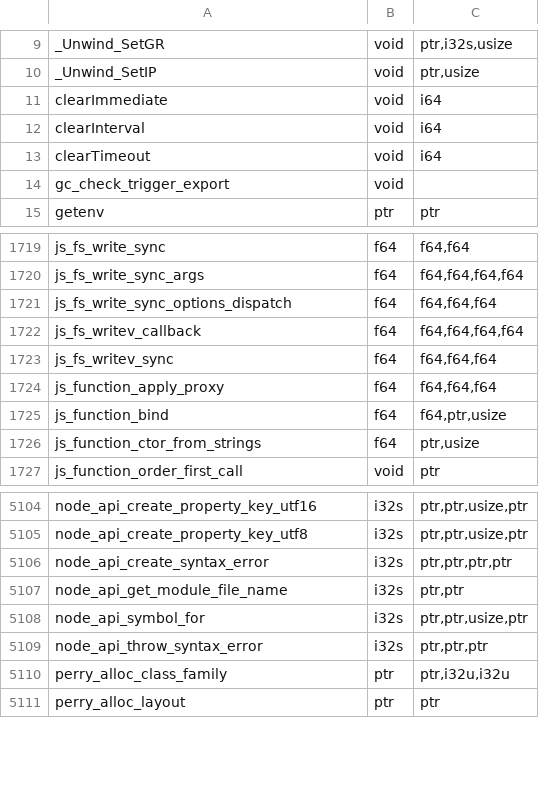
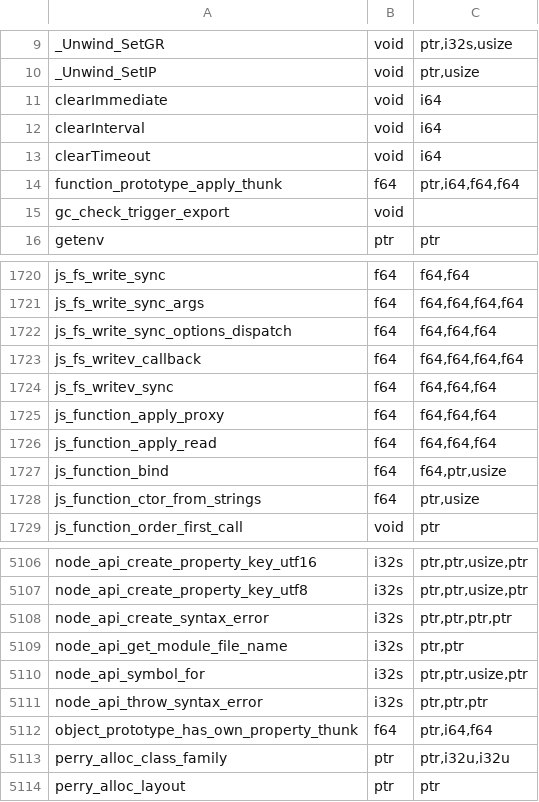
Before and after one commit to PerryTS/perry, a TSV file: crates/perry-codegen/src/wasm32/runtime_abi.tsv, drawn as a sheet; only a part is shown, gaps mark what is left out; the diff names each change by its address in the sheet, - before the commit and + after, or states it on an @@ line.

Commit message:
runtime_abi: add the three missing wasm32 rows

```diff
--- a/crates/perry-codegen/src/wasm32/runtime_abi.tsv
+++ b/crates/perry-codegen/src/wasm32/runtime_abi.tsv
+row 14: function_prototype_apply_thunk | f64 | ptr,i64,f64,f64
+row 1726: js_function_apply_read | f64 | f64,f64,f64
+row 5112: object_prototype_has_own_property_thunk | f64 | ptr,i64,f64
```
Also changed, not shown: 1 other file.
